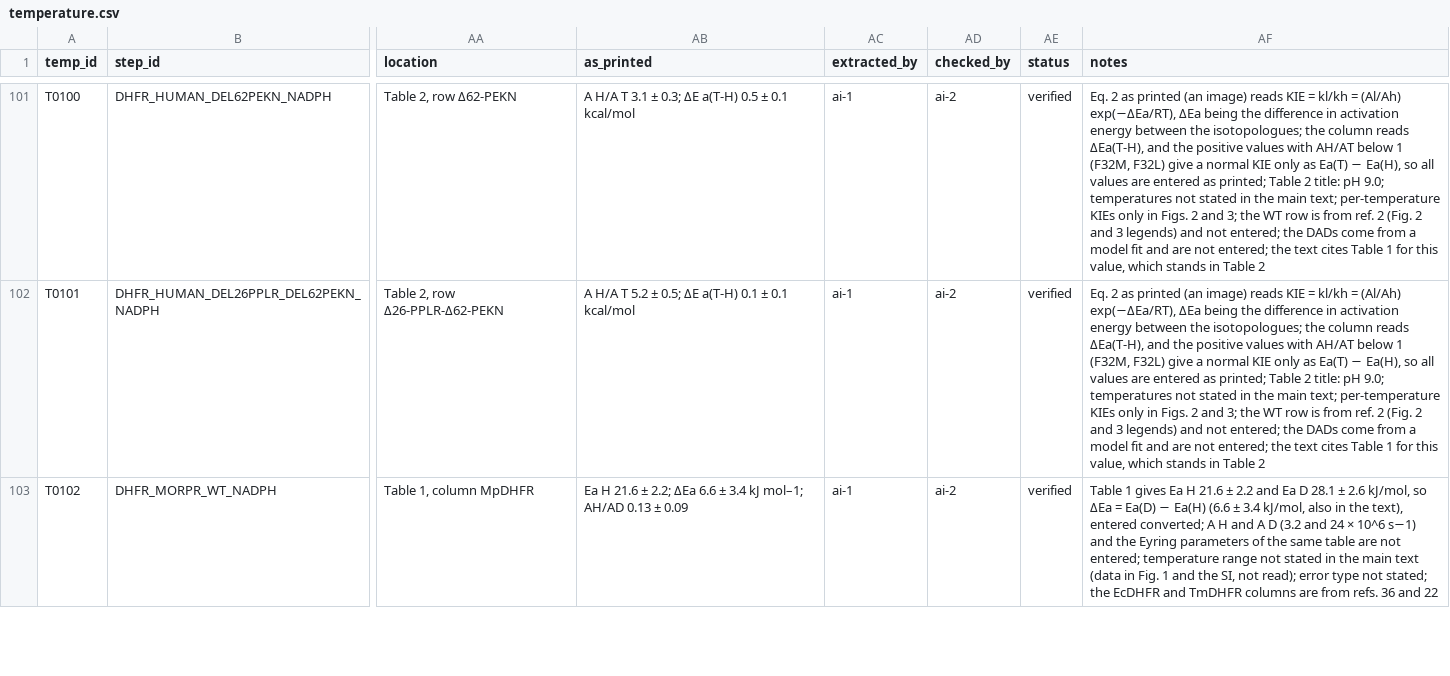
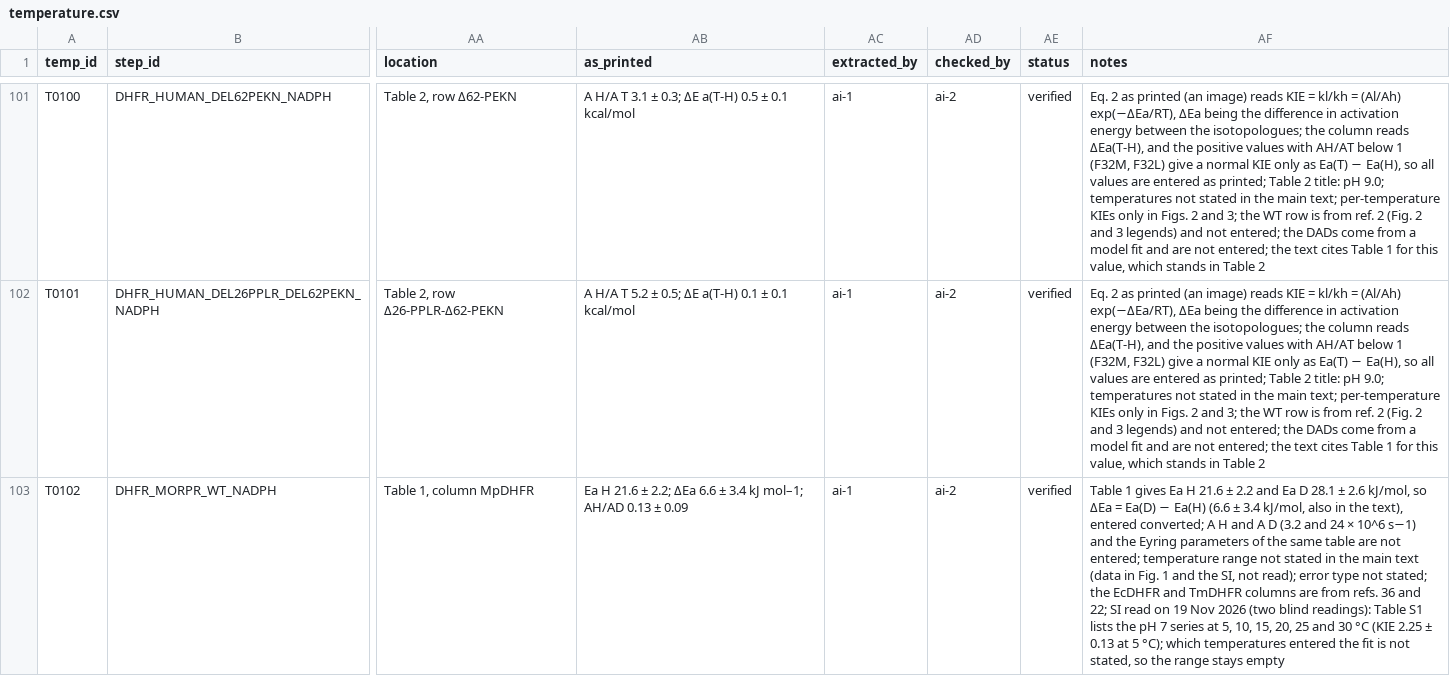
Before and after one commit to sectio-aurea-q/meg-nen, a CSV file: data/temperature.csv, drawn as a sheet; only a part is shown, gaps mark what is left out; the diff covers the shown part only; the diff names each change by its address in the sheet, - before the commit and + after, or states it on an @@ line.

Commit message:
SI read for open point 3 (S051, S057, S059; ref. 12 of S022), two blind readings agree: D31-LA and pH 9.0 for S057 and S059, fitted range of S059, cryo-solvent of the POR series

```diff
--- a/data/temperature.csv
+++ b/data/temperature.csv
-AF103 (notes): …36 and 22
+AF103 (notes): …36 and 22; SI read on 19 Nov 2026 (two blind readings): Table S1 lists the pH 7 series at 5, 10, 15, 20, 25 and 30 °C (KIE 2.25 ± 0.13 at 5 °C); which temperatures entered the fit is not stated, so the range stays empty
```
Also changed, not shown: 62 edited cells elsewhere in this file, data/measurements.csv, 6 other files.
